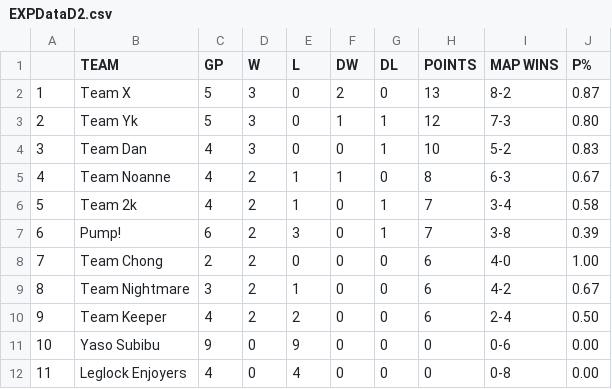
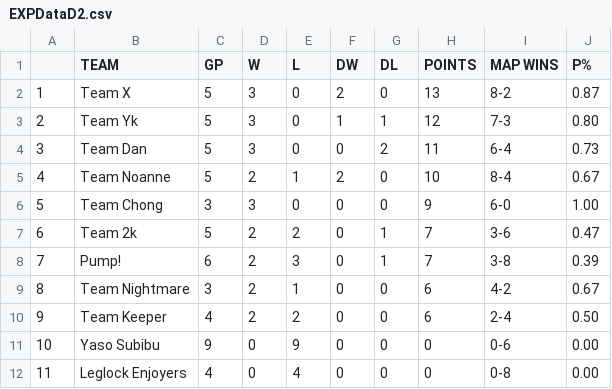
Before and after one commit to Aryss/aryss.github.io, a CSV file: ascup_fall2024/EXPDataD2.csv, drawn as a sheet; removed rows and columns are numbered as before the commit, all else as after; the diff names each change by its address in the sheet, - before the commit and + after, or states it on an @@ line.

```diff
--- a/ascup_fall2024/EXPDataD2.csv
+++ b/ascup_fall2024/EXPDataD2.csv
-C4:C5 (GP): 4
+C4:C5 (GP): 5
-G4 (DL): 1
+G4 (DL): 2
-H4 (POINTS): 10
+H4 (POINTS): 11
-I4 (MAP WINS): 5-2
+I4 (MAP WINS): 6-4
-J4 (P%): 0.83
+J4 (P%): 0.73
-F5 (DW): 1
+F5 (DW): 2
-H5 (POINTS): 8
+H5 (POINTS): 10
-I5 (MAP WINS): 6-3
+I5 (MAP WINS): 8-4
+row 6: 5 | Team Chong | 3 | 3 | 0 | 0 | 0 | 9 | 6-0 | 1.00
@@ column A renumbered between rows 7 and 8 @@
-C7 (GP): 4
+C7 (GP): 5
-E7 (L): 1
+E7 (L): 2
-I7 (MAP WINS): 3-4
+I7 (MAP WINS): 3-6
-J7 (P%): 0.58
+J7 (P%): 0.47
-row 8: 7 | Team Chong | 2 | 2 | 0 | 0 | 0 | 6 | 4-0 | 1.00
```
Also changed, not shown: ascup_fall2024/EXPDataD1.csv, 4 other files.
